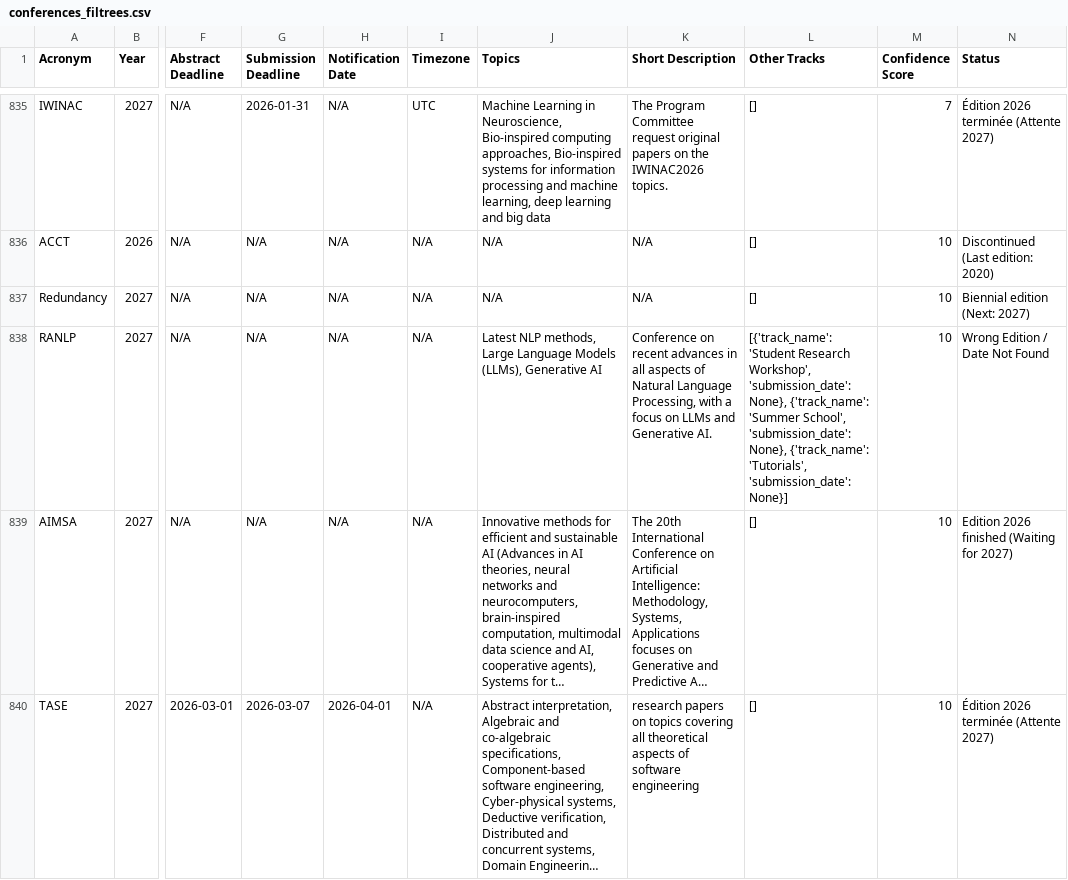
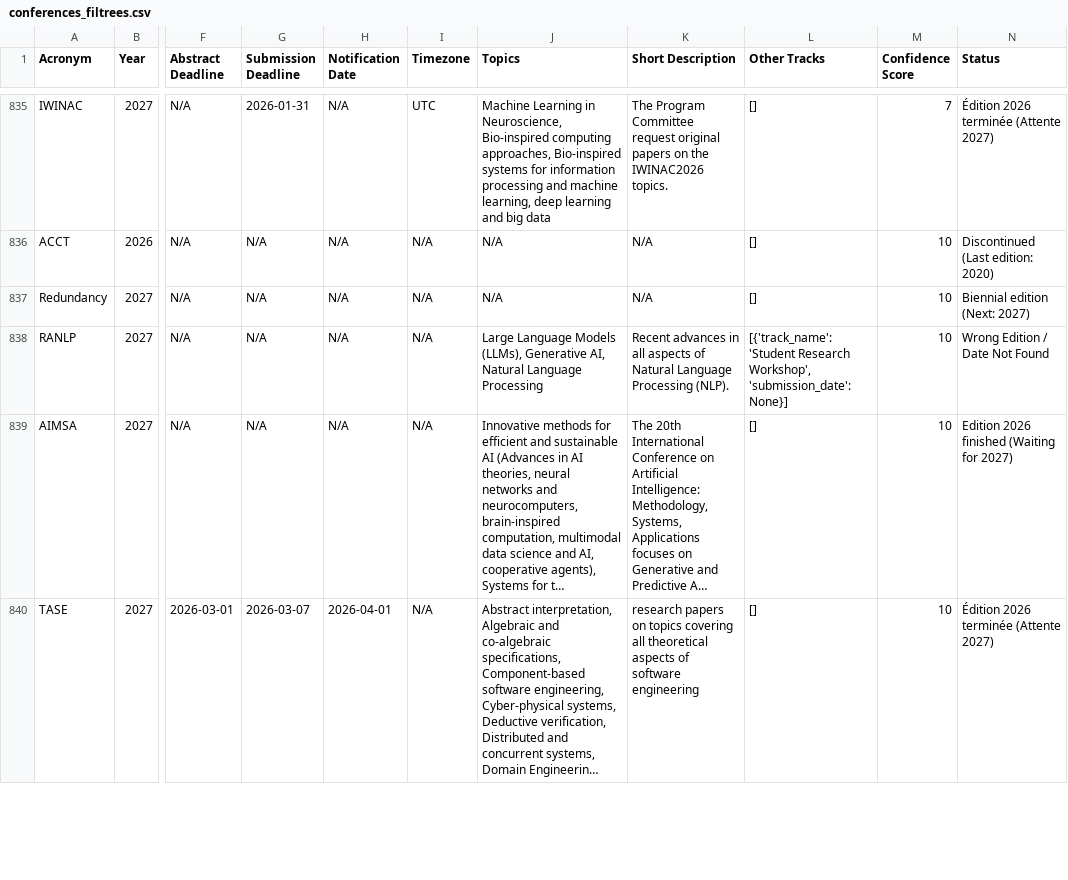
Before and after one commit to JohanPy/ICORESearch, a CSV file: conferences_filtrees.csv, drawn as a sheet; only a part is shown, gaps mark what is left out; long unchanged cells end in …; the diff covers the shown part only; the diff names each change by its address in the sheet, - before the commit and + after, or states it on an @@ line.

```diff
--- a/conferences_filtrees.csv
+++ b/conferences_filtrees.csv
-J838 (Topics): Latest NLP methods, Large Language Models (LLMs), Generative AI
+J838 (Topics): Large Language Models (LLMs), Generative AI, Natural Language Processing
-K838 (Short Description): Conference on recent advances in all aspects of Natural Language Processing, with a focus on LLMs and Generative AI.
+K838 (Short Description): Recent advances in all aspects of Natural Language Processing (NLP).
-L838 (Other Tracks): …Workshop', 'submission_date': None}, {'track_name': 'Summer School', 'submission_date': None}, {'track_name': 'Tutorials', 'submission_date': None}]
+L838 (Other Tracks): …Workshop', 'submission_date': None}]
```
Also changed, not shown: 49 edited cells elsewhere in this file, 1 other file.
